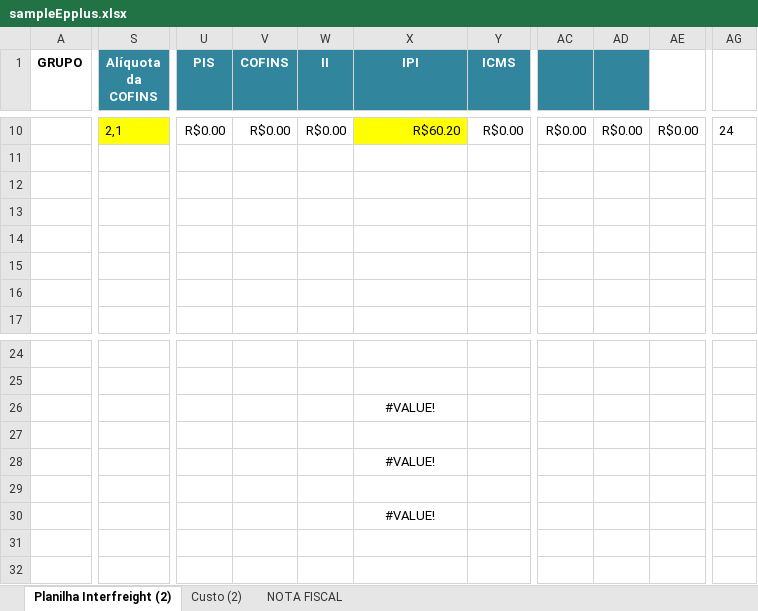
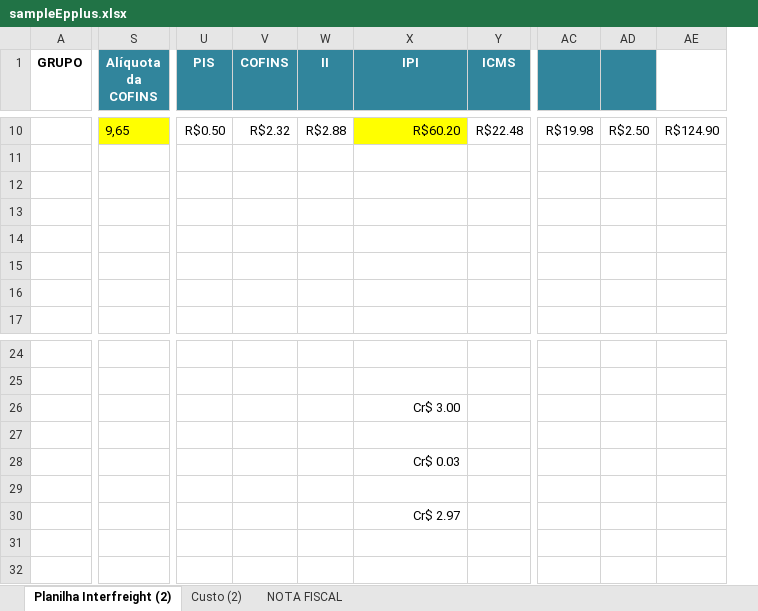
Before and after one commit to Roberto-Rabelo/TesteArquivoXML, an Excel workbook: testeXML/Excel/sampleEpplus.xlsx, sheet Planilha Interfreight (2), drawn as a sheet; only a part is shown, gaps mark what is left out; values as stored, in another font and other column widths than the file's, no borders; table styles not drawn; removed rows and columns are numbered as before the commit, all else as after; the diff covers the shown part only; the diff names each change by its address in the sheet, - before the commit and + after, or states it on an @@ line.

```diff
--- a/testeXML/Excel/sampleEpplus.xlsx (sheet Planilha Interfreight (2))
+++ b/testeXML/Excel/sampleEpplus.xlsx (sheet Planilha Interfreight (2))
-column AC, row 10: R$0.00
-column AD, row 10: R$0.00
-column AE, row 10: R$0.00
+column AC, row 10: R$19.98
+column AD, row 10: R$2.50
+column AE, row 10: R$124.90
-column AG, row 10: 24
-S10 (Alíquota da COFINS): 2,1
+S10 (Alíquota da COFINS): 9,65
-U10 (PIS): R$0.00
+U10 (PIS): R$0.50
-V10 (COFINS): R$0.00
+V10 (COFINS): R$2.32
-W10 (II): R$0.00
+W10 (II): R$2.88
-Y10 (ICMS): R$0.00
+Y10 (ICMS): R$22.48
-X26 (IPI): #VALUE!
+X26 (IPI): Cr$ 3.00
-X26 alignment: center
+X26 alignment: right
-X28 (IPI): #VALUE!
+X28 (IPI): Cr$ 0.03
-X28 alignment: center
+X28 alignment: right
-X30 (IPI): #VALUE!
+X30 (IPI): Cr$ 2.97
-X30 alignment: center
+X30 alignment: right
```
Also changed, not shown: 35 edited cells and cell formats elsewhere in this sheet, sheet Custo (2), sheet NOTA FISCAL, 5 other files.
